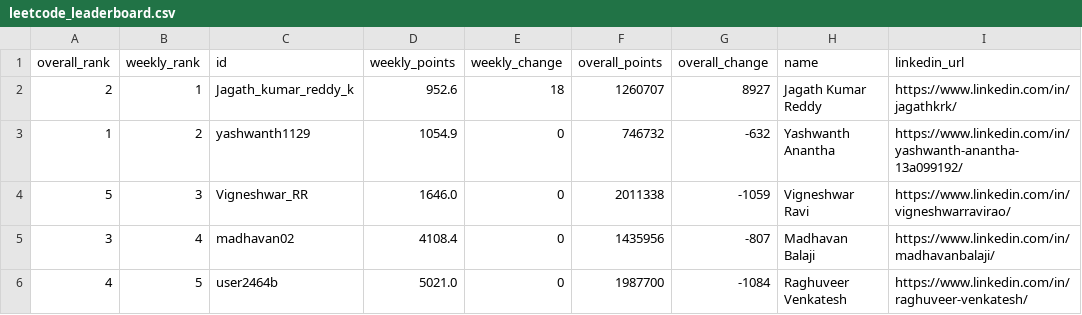
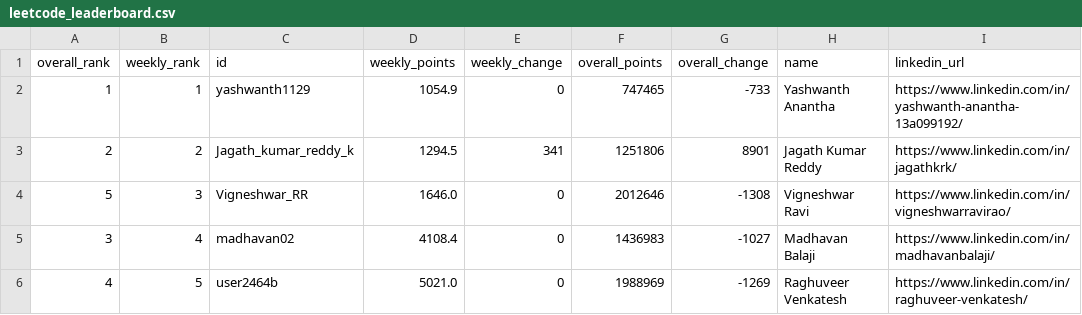
Before and after one commit to DSMLIUI/home, a CSV file: public/data/leetcode_leaderboard.csv, drawn as a sheet.

```diff
--- a/public/data/leetcode_leaderboard.csv
+++ b/public/data/leetcode_leaderboard.csv
@@ -1,6 +1,6 @@
 overall_rank,weekly_rank,id,weekly_points,weekly_change,overall_points,overall_change,name,linkedin_url
-2,1,Jagath_kumar_reddy_k,952.6,18,1260707,8927,Jagath Kumar Reddy,https://www.linkedin.com/in/jagathkrk/
-1,2,yashwanth1129,1054.9,0,746732,-632,Yashwanth Anantha,https://www.linkedin.com/in/yashwanth-anantha-13a099192/
-5,3,Vigneshwar_RR,1646.0,0,2011338,-1059,Vigneshwar Ravi,https://www.linkedin.com/in/vigneshwarravirao/
-3,4,madhavan02,4108.4,0,1435956,-807,Madhavan Balaji,https://www.linkedin.com/in/madhavanbalaji/
-4,5,user2464b,5021.0,0,1987700,-1084,Raghuveer Venkatesh,https://www.linkedin.com/in/raghuveer-venkatesh/
+1,1,yashwanth1129,1054.9,0,747465,-733,Yashwanth Anantha,https://www.linkedin.com/in/yashwanth-anantha-13a099192/
+2,2,Jagath_kumar_reddy_k,1294.5,341,1251806,8901,Jagath Kumar Reddy,https://www.linkedin.com/in/jagathkrk/
+5,3,Vigneshwar_RR,1646.0,0,2012646,-1308,Vigneshwar Ravi,https://www.linkedin.com/in/vigneshwarravirao/
+3,4,madhavan02,4108.4,0,1436983,-1027,Madhavan Balaji,https://www.linkedin.com/in/madhavanbalaji/
+4,5,user2464b,5021.0,0,1988969,-1269,Raghuveer Venkatesh,https://www.linkedin.com/in/raghuveer-venkatesh/
```
Also changed, not shown: public/data/recent_ac_submissions.csv.
